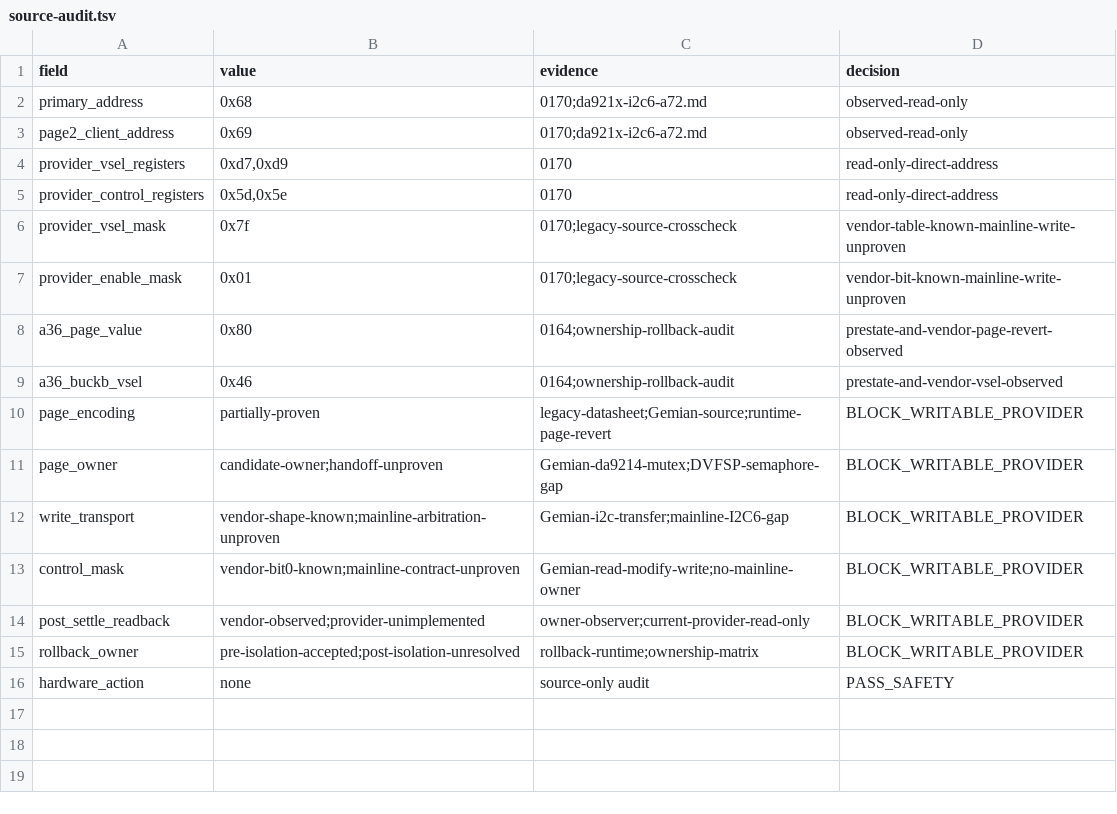
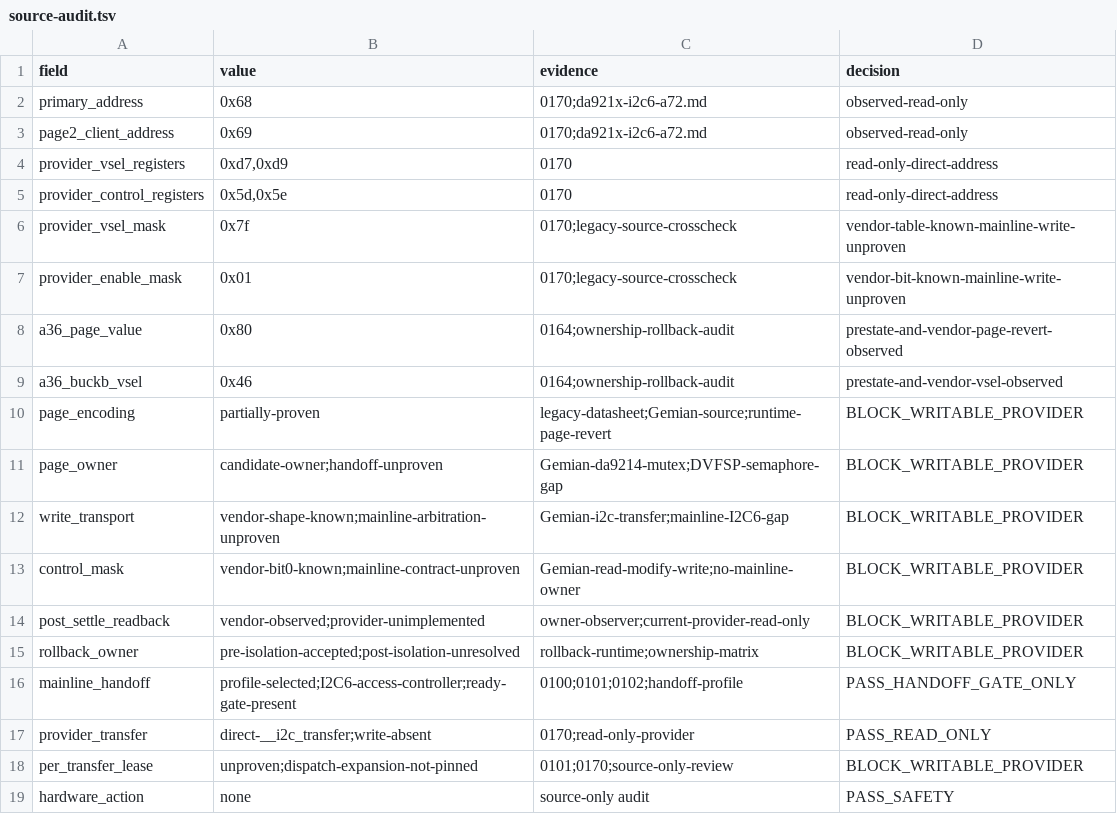
Before and after one commit to ixoo/gemini-pda-mainline, a TSV file: experiments/2026-08-06-da921x-page-owner-audit/results/source-audit.tsv, drawn as a sheet; the diff names each change by its address in the sheet, - before the commit and + after, or states it on an @@ line.

Commit message:
docs: audit I2C6 handoff gating

```diff
--- a/experiments/2026-08-06-da921x-page-owner-audit/results/source-audit.tsv
+++ b/experiments/2026-08-06-da921x-page-owner-audit/results/source-audit.tsv
+row 16: mainline_handoff | profile-selected;I2C6-access-controller;ready-gate-present | 0100;0101;0102;handoff-profile | PASS_HANDOFF_GATE_ONLY
+row 17: provider_transfer | direct-__i2c_transfer;write-absent | 0170;read-only-provider | PASS_READ_ONLY
+row 18: per_transfer_lease | unproven;dispatch-expansion-not-pinned | 0101;0170;source-only-review | BLOCK_WRITABLE_PROVIDER
```
Also changed, not shown: 4 other files.
